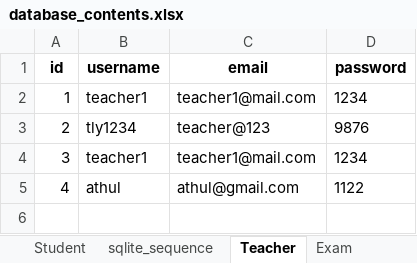
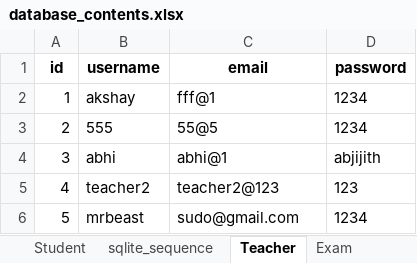
Before and after one commit to ArchBase/ExamPRO, an Excel workbook: database_contents.xlsx, sheet Teacher, drawn as a sheet; values as stored, in another font and other column widths than the file's, no borders; the diff names each change by its address in the sheet, - before the commit and + after, or states it on an @@ line.

```diff
--- a/database_contents.xlsx (sheet Teacher)
+++ b/database_contents.xlsx (sheet Teacher)
-B2 (username): teacher1
+B2 (username): akshay
-C2 (email): teacher1@mail.com
+C2 (email): fff@1
-B3 (username): tly1234
+B3 (username): 555
-C3 (email): teacher@123
+C3 (email): 55@5
-D3 (password): 9876
+D3 (password): 1234
-B4 (username): teacher1
+B4 (username): abhi
-C4 (email): teacher1@mail.com
+C4 (email): abhi@1
-D4 (password): 1234
+D4 (password): abjijith
-B5 (username): athul
+B5 (username): teacher2
-C5 (email): athul@gmail.com
+C5 (email): teacher2@123
-D5 (password): 1122
+D5 (password): 123
+row 6: 5 | mrbeast | sudo@gmail.com | 1234
```
Also changed, not shown: sheet Answer, sheet Question, sheet Attended, sheet Exam, sheet Student, sheet sqlite_sequence, 19 other files.
